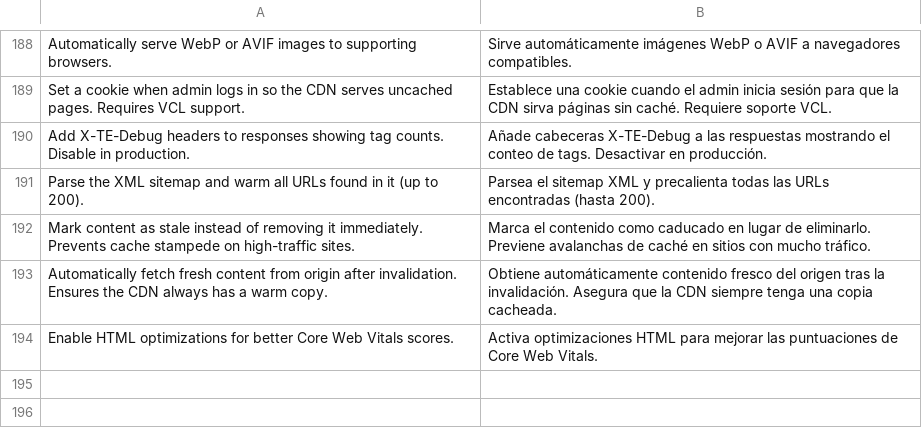
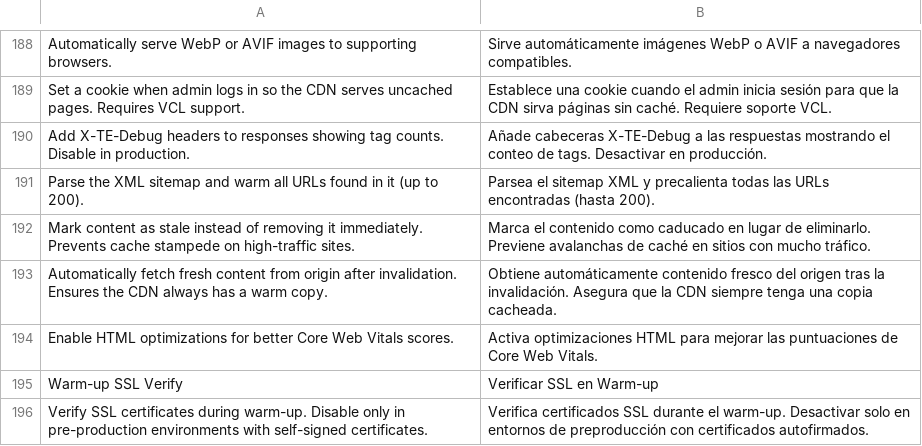
Before and after one commit to TransparentEdge/magento-transparentedge-cache, a CSV file: i18n/es_ES.csv, drawn as a sheet; only a part is shown, gaps mark what is left out; the diff names each change by its address in the sheet, - before the commit and + after, or states it on an @@ line.

Commit message:
fix: filter irrelevant cache tags + SSL verify option for warm-up
- TagResolver: add 28 ignored prefixes (payment, session, order, etc.)
- TagResolver: restrict catch-all to only CDN-relevant tags
- Prevents 110K+ Paycomet tokens from flooding CDN API during imports
- Add Warm-up SSL Verify option (Advanced) for pre-prod self-signed certs
- Remove stale audit patch from repo

```diff
--- a/i18n/es_ES.csv
+++ b/i18n/es_ES.csv
+row 195: Warm-up SSL Verify | Verificar SSL en Warm-up
+row 196: Verify SSL certificates during warm-up. Disable only in pre-production environments with self-signed certificates. | Verifica certificados SSL durante el warm-up. Desactivar solo en entornos de preproducción con certificados autofirmados.
```
Also changed, not shown: 7 other files.
